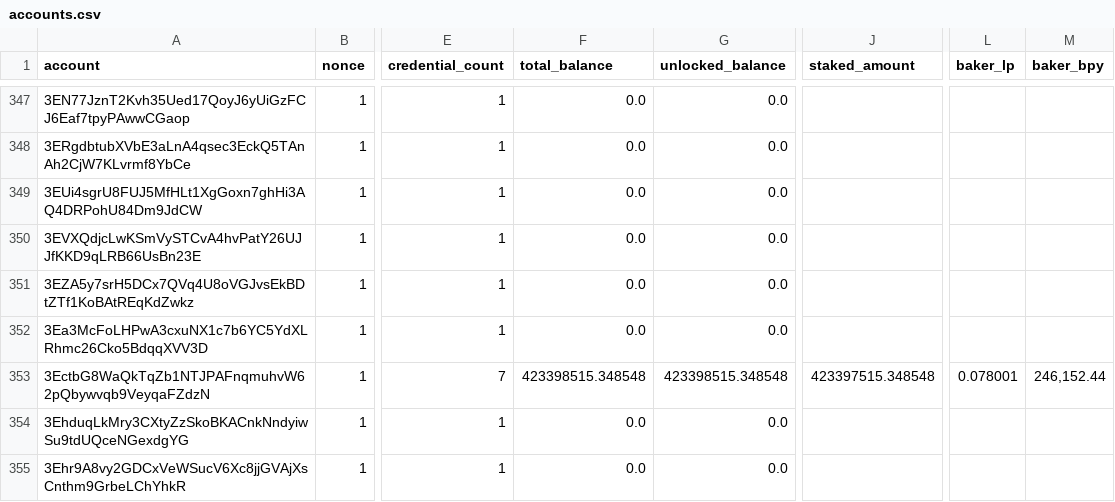
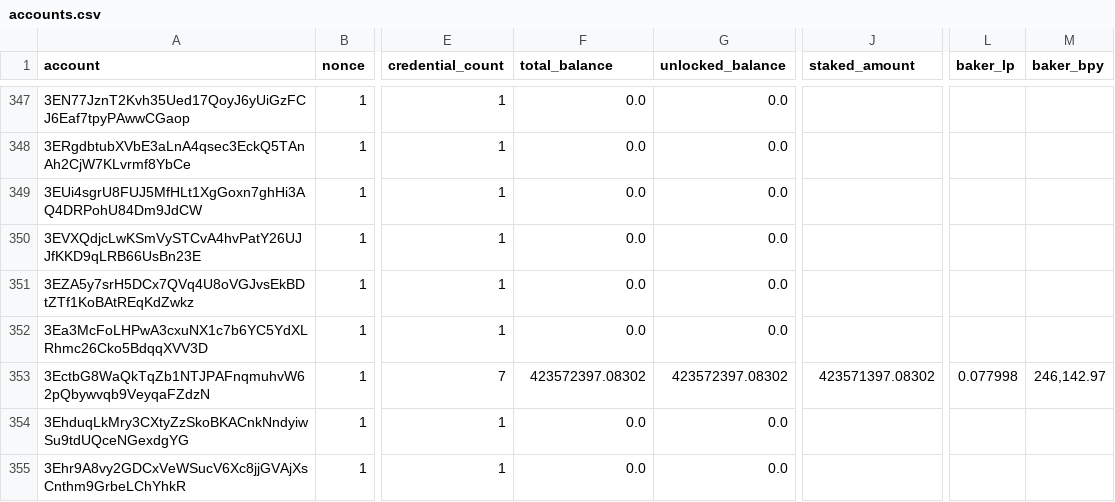
Before and after one commit to ccdexplorer/ccdexplorer-accounts, a CSV file: accounts.csv, drawn as a sheet; only a part is shown, gaps mark what is left out; the diff covers the shown part only; the diff names each change by its address in the sheet, - before the commit and + after, or states it on an @@ line.

Commit message:
2021-10-13

```diff
--- a/accounts.csv
+++ b/accounts.csv
-F353 (total_balance): 423398515.348548
+F353 (total_balance): 423572397.08302
-G353 (unlocked_balance): 423398515.348548
+G353 (unlocked_balance): 423572397.08302
-J353 (staked_amount): 423397515.348548
+J353 (staked_amount): 423571397.08302
-L353 (baker_lp): 0.078001
+L353 (baker_lp): 0.077998
-M353 (baker_bpy): 246,152.44
+M353 (baker_bpy): 246,142.97
```
Also changed, not shown: 1 added row and 34 edited cells elsewhere in this file.
